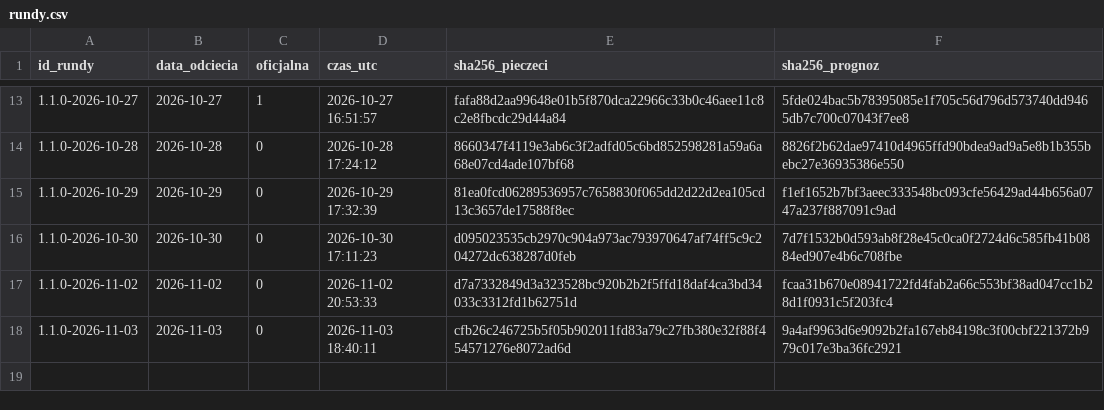
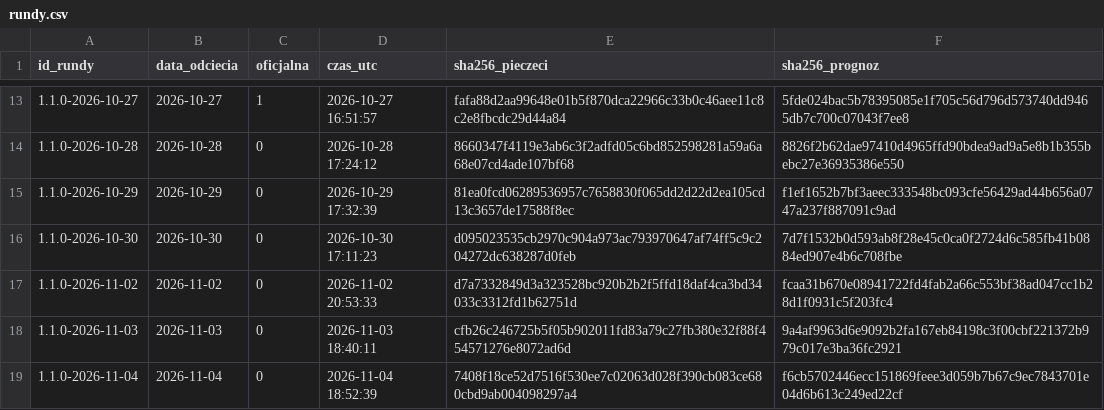
Before and after one commit to jansebastiangrygierzec/prognozy-kursow-pln, a CSV file: rundy.csv, drawn as a sheet; only a part is shown, gaps mark what is left out; the diff names each change by its address in the sheet, - before the commit and + after, or states it on an @@ line.

```diff
--- a/rundy.csv
+++ b/rundy.csv
+row 19: 1.1.0-2026-11-04 | 2026-11-04 | 0 | 2026-11-04 18:52:39 | 7408f18ce52d7516f530ee7c02063d028f390cb083ce680cbd9ab004098297a4 | f6cb5702446ecc151869feee3d059b7b67c9ec7843701e04d6b613c249ed22cf
```
Also changed, not shown: kursy.csv, 3 other files.
